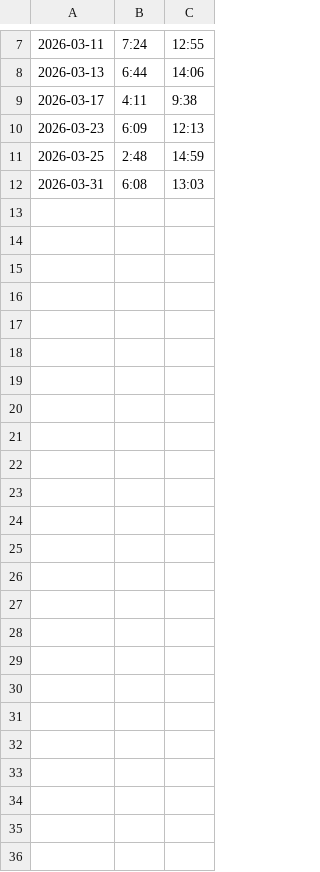
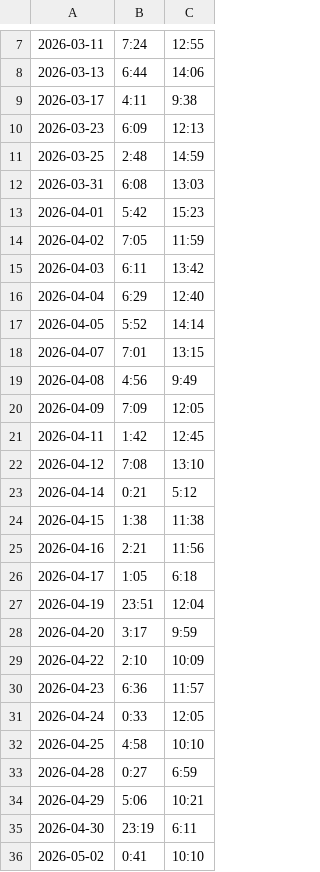
Before and after one commit to colorfulfool/sleep-tracker, a CSV file: static/data.csv, drawn as a sheet; only a part is shown, gaps mark what is left out; the diff names each change by its address in the sheet, - before the commit and + after, or states it on an @@ line.

Commit message:
Add data

```diff
--- a/static/data.csv
+++ b/static/data.csv
+row 13: 2026-04-01 | 5:42 | 15:23
+row 14: 2026-04-02 | 7:05 | 11:59
+row 15: 2026-04-03 | 6:11 | 13:42
+row 16: 2026-04-04 | 6:29 | 12:40
+row 17: 2026-04-05 | 5:52 | 14:14
+row 18: 2026-04-07 | 7:01 | 13:15
+row 19: 2026-04-08 | 4:56 | 9:49
+row 20: 2026-04-09 | 7:09 | 12:05
+row 21: 2026-04-11 | 1:42 | 12:45
+row 22: 2026-04-12 | 7:08 | 13:10
+row 23: 2026-04-14 | 0:21 | 5:12
+row 24: 2026-04-15 | 1:38 | 11:38
+row 25: 2026-04-16 | 2:21 | 11:56
+row 26: 2026-04-17 | 1:05 | 6:18
+row 27: 2026-04-19 | 23:51 | 12:04
+row 28: 2026-04-20 | 3:17 | 9:59
+row 29: 2026-04-22 | 2:10 | 10:09
+row 30: 2026-04-23 | 6:36 | 11:57
+row 31: 2026-04-24 | 0:33 | 12:05
+row 32: 2026-04-25 | 4:58 | 10:10
+row 33: 2026-04-28 | 0:27 | 6:59
+row 34: 2026-04-29 | 5:06 | 10:21
+row 35: 2026-04-30 | 23:19 | 6:11
+row 36: 2026-05-02 | 0:41 | 10:10
```
